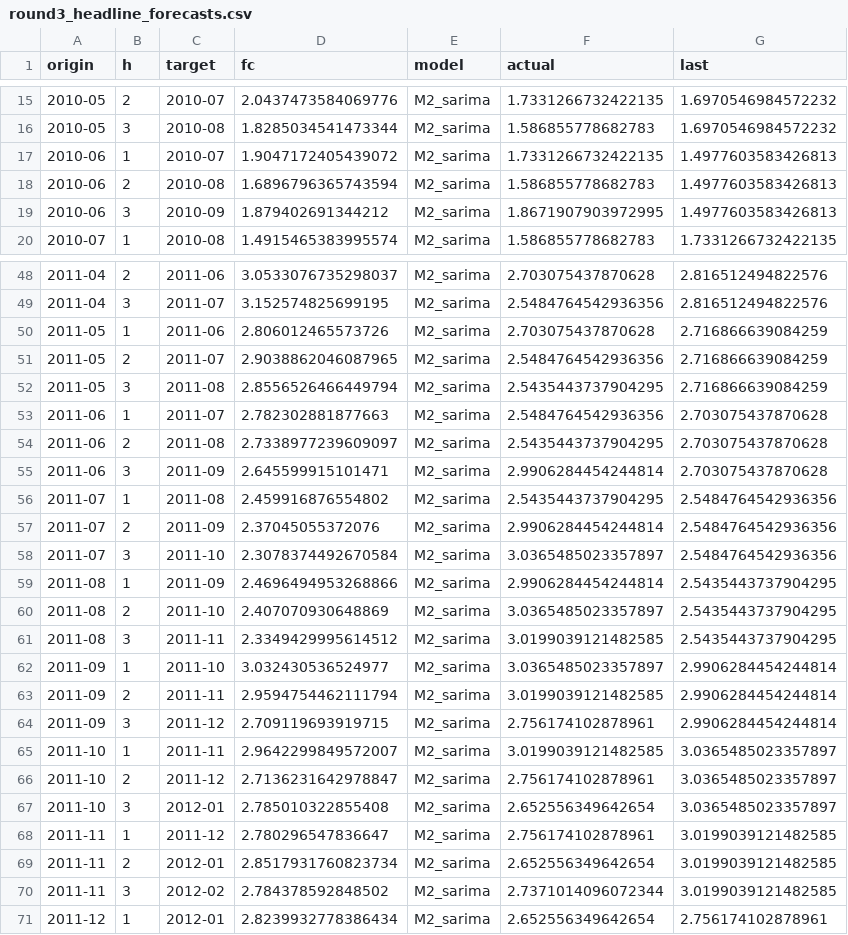
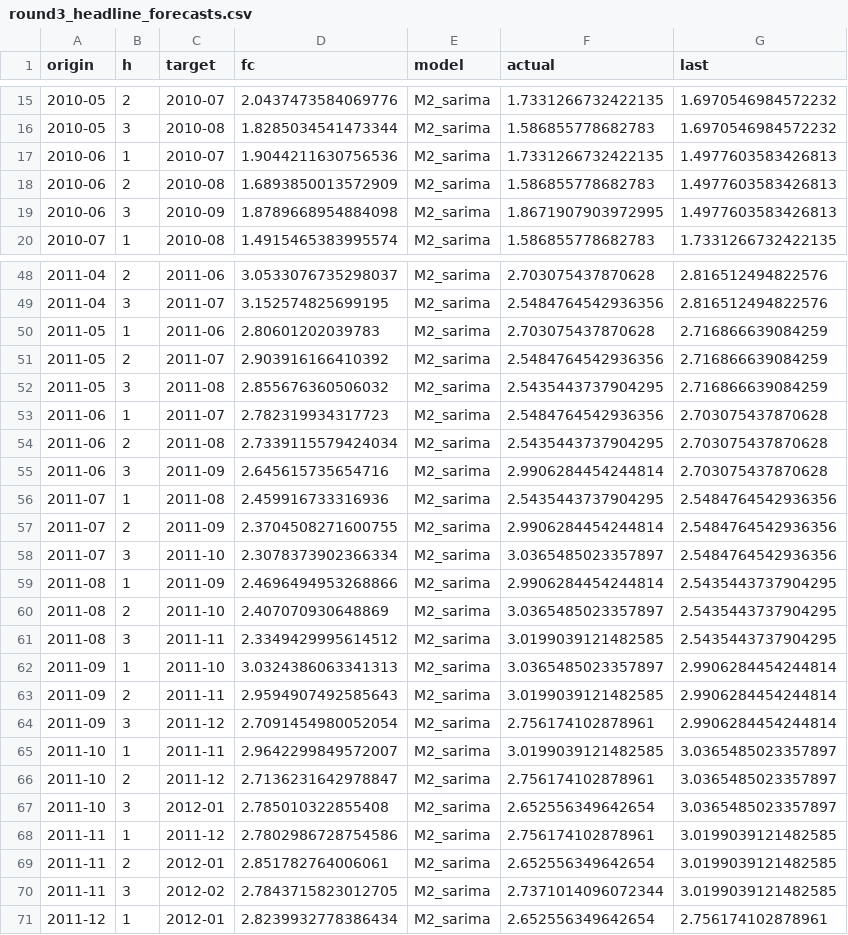
Before and after one commit to btekdemir/EuroPulse_MacroQuant, a CSV file: outputs/round3_headline_forecasts.csv, drawn as a sheet; only a part is shown, gaps mark what is left out; the diff covers the shown part only.

```diff
--- a/outputs/round3_headline_forecasts.csv
+++ b/outputs/round3_headline_forecasts.csv
@@ -16,5 +16,5 @@ origin,h,target,fc,model,actual,last
 2010-05,3,2010-08,1.8285034541473344,M2_sarima,1.586855778682783,1.6970546984572232
-2010-06,1,2010-07,1.9047172405439072,M2_sarima,1.7331266732422135,1.4977603583426813
-2010-06,2,2010-08,1.6896796365743594,M2_sarima,1.586855778682783,1.4977603583426813
-2010-06,3,2010-09,1.879402691344212,M2_sarima,1.8671907903972995,1.4977603583426813
+2010-06,1,2010-07,1.9044211630756536,M2_sarima,1.7331266732422135,1.4977603583426813
+2010-06,2,2010-08,1.6893850013572909,M2_sarima,1.586855778682783,1.4977603583426813
+2010-06,3,2010-09,1.8789668954884098,M2_sarima,1.8671907903972995,1.4977603583426813
 2010-07,1,2010-08,1.4915465383995574,M2_sarima,1.586855778682783,1.7331266732422135
@@ -49,11 +49,11 @@ origin,h,target,fc,model,actual,last
 2011-04,3,2011-07,3.152574825699195,M2_sarima,2.5484764542936356,2.816512494822576
-2011-05,1,2011-06,2.806012465573726,M2_sarima,2.703075437870628,2.716866639084259
-2011-05,2,2011-07,2.9038862046087965,M2_sarima,2.5484764542936356,2.716866639084259
-2011-05,3,2011-08,2.8556526466449794,M2_sarima,2.5435443737904295,2.716866639084259
-2011-06,1,2011-07,2.782302881877663,M2_sarima,2.5484764542936356,2.703075437870628
-2011-06,2,2011-08,2.7338977239609097,M2_sarima,2.5435443737904295,2.703075437870628
-2011-06,3,2011-09,2.645599915101471,M2_sarima,2.9906284454244814,2.703075437870628
-2011-07,1,2011-08,2.459916876554802,M2_sarima,2.5435443737904295,2.5484764542936356
-2011-07,2,2011-09,2.37045055372076,M2_sarima,2.9906284454244814,2.5484764542936356
-2011-07,3,2011-10,2.3078374492670584,M2_sarima,3.0365485023357897,2.5484764542936356
+2011-05,1,2011-06,2.80601202039783,M2_sarima,2.703075437870628,2.716866639084259
+2011-05,2,2011-07,2.903916166410392,M2_sarima,2.5484764542936356,2.716866639084259
+2011-05,3,2011-08,2.855676360506032,M2_sarima,2.5435443737904295,2.716866639084259
+2011-06,1,2011-07,2.782319934317723,M2_sarima,2.5484764542936356,2.703075437870628
+2011-06,2,2011-08,2.7339115579424034,M2_sarima,2.5435443737904295,2.703075437870628
+2011-06,3,2011-09,2.645615735654716,M2_sarima,2.9906284454244814,2.703075437870628
+2011-07,1,2011-08,2.459916733316936,M2_sarima,2.5435443737904295,2.5484764542936356
+2011-07,2,2011-09,2.3704508271600755,M2_sarima,2.9906284454244814,2.5484764542936356
+2011-07,3,2011-10,2.3078373902366334,M2_sarima,3.0365485023357897,2.5484764542936356
 2011-08,1,2011-09,2.4696494953268866,M2_sarima,2.9906284454244814,2.5435443737904295
@@ -61,5 +61,5 @@ origin,h,target,fc,model,actual,last
 2011-08,3,2011-11,2.3349429995614512,M2_sarima,3.0199039121482585,2.5435443737904295
-2011-09,1,2011-10,3.032430536524977,M2_sarima,3.0365485023357897,2.9906284454244814
-2011-09,2,2011-11,2.9594754462111794,M2_sarima,3.0199039121482585,2.9906284454244814
-2011-09,3,2011-12,2.709119693919715,M2_sarima,2.756174102878961,2.9906284454244814
+2011-09,1,2011-10,3.0324386063341313,M2_sarima,3.0365485023357897,2.9906284454244814
+2011-09,2,2011-11,2.9594907492585643,M2_sarima,3.0199039121482585,2.9906284454244814
+2011-09,3,2011-12,2.7091454980052054,M2_sarima,2.756174102878961,2.9906284454244814
 2011-10,1,2011-11,2.9642299849572007,M2_sarima,3.0199039121482585,3.0365485023357897
@@ -67,5 +67,5 @@ origin,h,target,fc,model,actual,last
 2011-10,3,2012-01,2.785010322855408,M2_sarima,2.652556349642654,3.0365485023357897
-2011-11,1,2011-12,2.780296547836647,M2_sarima,2.756174102878961,3.0199039121482585
-2011-11,2,2012-01,2.8517931760823734,M2_sarima,2.652556349642654,3.0199039121482585
-2011-11,3,2012-02,2.784378592848502,M2_sarima,2.7371014096072344,3.0199039121482585
+2011-11,1,2011-12,2.7802986728754586,M2_sarima,2.756174102878961,3.0199039121482585
+2011-11,2,2012-01,2.851782764006061,M2_sarima,2.652556349642654,3.0199039121482585
+2011-11,3,2012-02,2.7843715823012705,M2_sarima,2.7371014096072344,3.0199039121482585
 2011-12,1,2012-01,2.8239932778386434,M2_sarima,2.652556349642654,2.756174102878961
```
Also changed, not shown: 52 edited cells elsewhere in this file, 10 other files.
